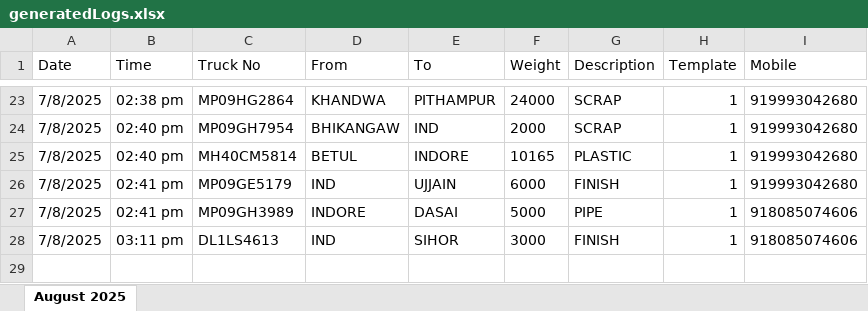
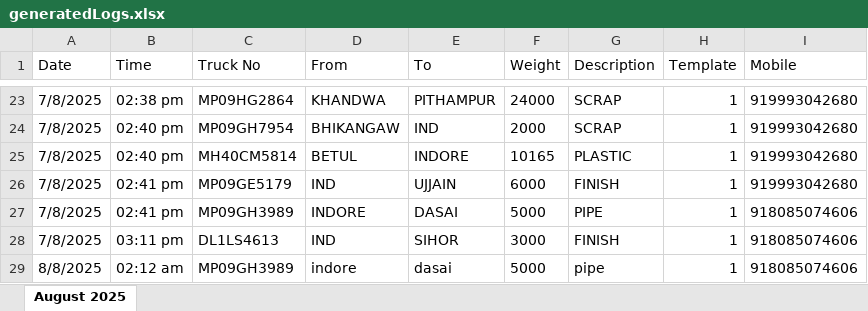
Before and after one commit to Gyanibabastore/lorry1, an Excel workbook: generatedLogs.xlsx, sheet August 2025, drawn as a sheet; only a part is shown, gaps mark what is left out; values as stored, in another font and other column widths than the file's, no borders; the diff names each change by its address in the sheet, - before the commit and + after, or states it on an @@ line.

Commit message:
hh

```diff
--- a/generatedLogs.xlsx (sheet August 2025)
+++ b/generatedLogs.xlsx (sheet August 2025)
+row 29: 8/8/2025 | 02:12 am | MP09GH3989 | indore | dasai | 5000 | pipe | 1 | 918085074606
```
